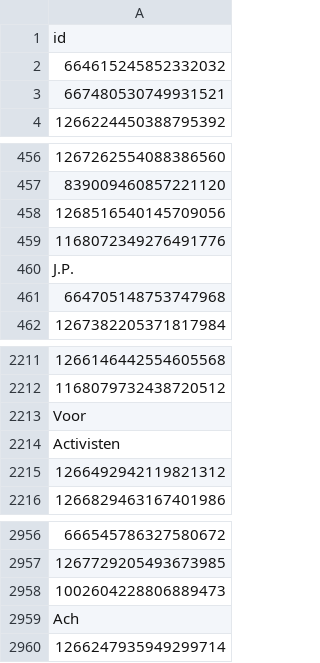
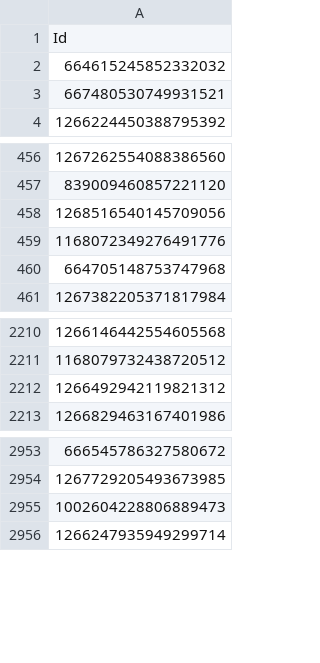
Before and after one commit to tommasoc80/DALC, a CSV file: data/dalc_v1_train.csv, drawn as a sheet; only a part is shown, gaps mark what is left out.

Commit message:
update data

```diff
--- a/data/dalc_v1_train.csv
+++ b/data/dalc_v1_train.csv
@@ -1,2 +1,2 @@
-id
+Id
 664615245852332032
@@ -459,3 +459,2 @@ id
 1168072349276491776
-J.P.
 664705148753747968
@@ -2212,4 +2211,2 @@ J.P.
 1168079732438720512
-Voor
-Activisten
 1266492942119821312
@@ -2958,3 +2955,2 @@ Activisten
 1002604228806889473
-Ach,
 1266247935949299714
```
